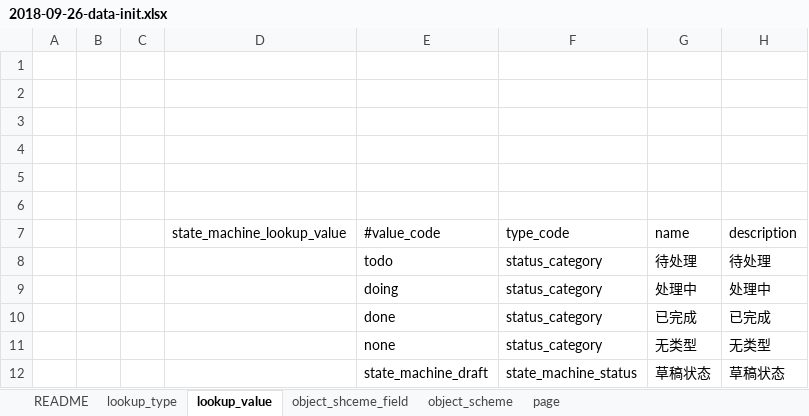
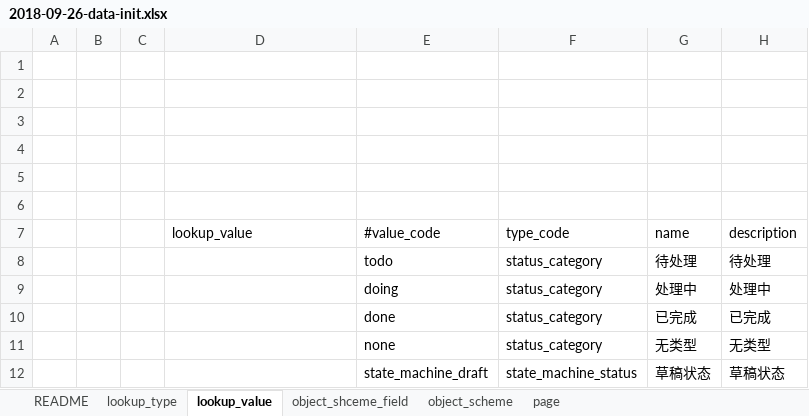
Before and after one commit to choerodon/issue-service, an Excel workbook: src/main/resources/script/db/data_init/2018-09-26-data-init.xlsx, sheet lookup_value, drawn as a sheet; only a part is shown; values as stored, in another font and other column widths than the file's, no borders; the diff names each change by its address in the sheet, - before the commit and + after, or states it on an @@ line.

```diff
--- a/src/main/resources/script/db/data_init/2018-09-26-data-init.xlsx (sheet lookup_value)
+++ b/src/main/resources/script/db/data_init/2018-09-26-data-init.xlsx (sheet lookup_value)
-D7: state_machine_lookup_value
+D7: lookup_value
```
Also changed, not shown: 29 other files.
